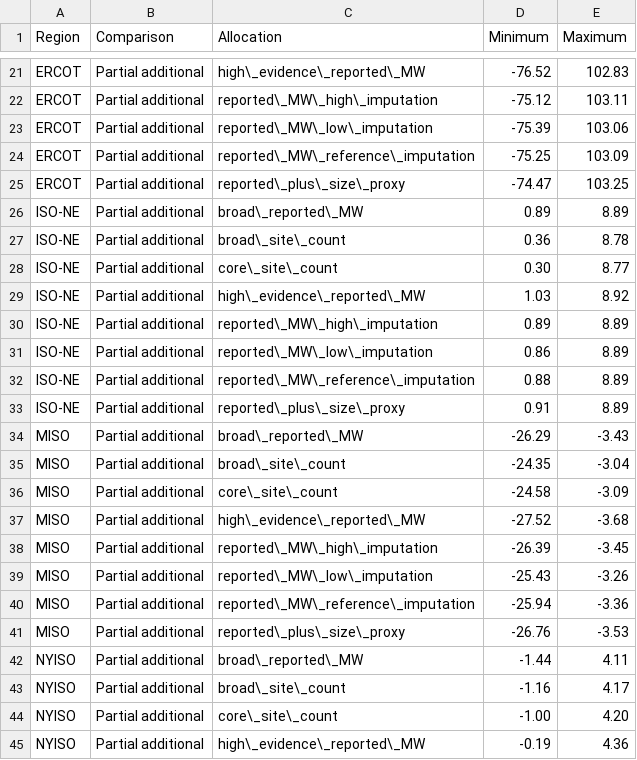
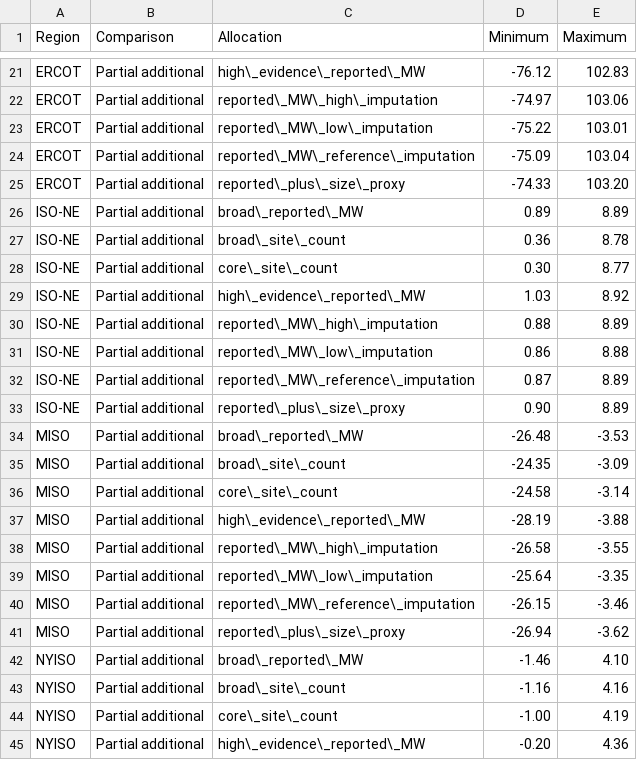
Before and after one commit to PEESEgroup/ai-datacenter-headroom, a CSV file: reproduction_20261009/display_tables/SI_revision_20261003__allocation_envelope_cells.csv, drawn as a sheet; only a part is shown, gaps mark what is left out; the diff covers the shown part only; the diff names each change by its address in the sheet, - before the commit and + after, or states it on an @@ line.

```diff
--- a/reproduction_20261009/display_tables/SI_revision_20261003__allocation_envelope_cells.csv
+++ b/reproduction_20261009/display_tables/SI_revision_20261003__allocation_envelope_cells.csv
-D21 (Minimum): -76.52
+D21 (Minimum): -76.12
-D22 (Minimum): -75.12
+D22 (Minimum): -74.97
-E22 (Maximum): 103.11
+E22 (Maximum): 103.06
-D23 (Minimum): -75.39
+D23 (Minimum): -75.22
-E23 (Maximum): 103.06
+E23 (Maximum): 103.01
-D24 (Minimum): -75.25
+D24 (Minimum): -75.09
-E24 (Maximum): 103.09
+E24 (Maximum): 103.04
-D25 (Minimum): -74.47
+D25 (Minimum): -74.33
-E25 (Maximum): 103.25
+E25 (Maximum): 103.20
-D30 (Minimum): 0.89
+D30 (Minimum): 0.88
-E31 (Maximum): 8.89
+E31 (Maximum): 8.88
-D32 (Minimum): 0.88
+D32 (Minimum): 0.87
-D33 (Minimum): 0.91
+D33 (Minimum): 0.90
-D34 (Minimum): -26.29
+D34 (Minimum): -26.48
-E34 (Maximum): -3.43
+E34 (Maximum): -3.53
-E35 (Maximum): -3.04
+E35 (Maximum): -3.09
-E36 (Maximum): -3.09
+E36 (Maximum): -3.14
-D37 (Minimum): -27.52
+D37 (Minimum): -28.19
-E37 (Maximum): -3.68
+E37 (Maximum): -3.88
-D38 (Minimum): -26.39
+D38 (Minimum): -26.58
-E38 (Maximum): -3.45
+E38 (Maximum): -3.55
-D39 (Minimum): -25.43
+D39 (Minimum): -25.64
-E39 (Maximum): -3.26
+E39 (Maximum): -3.35
-D40 (Minimum): -25.94
+D40 (Minimum): -26.15
-E40 (Maximum): -3.36
+E40 (Maximum): -3.46
-D41 (Minimum): -26.76
+D41 (Minimum): -26.94
-E41 (Maximum): -3.53
+E41 (Maximum): -3.62
-D42 (Minimum): -1.44
+D42 (Minimum): -1.46
-E42 (Maximum): 4.11
+E42 (Maximum): 4.10
-E43 (Maximum): 4.17
+E43 (Maximum): 4.16
-E44 (Maximum): 4.20
+E44 (Maximum): 4.19
-D45 (Minimum): -0.19
+D45 (Minimum): -0.20
```
Also changed, not shown: 77 edited cells elsewhere in this file, reproduction_20261009/SOURCE_DATA_INDEX.csv, reproduction_20261009/display_tables/SI_contribution_optimization_20261005__response_association_cells.csv, 34 other files.
